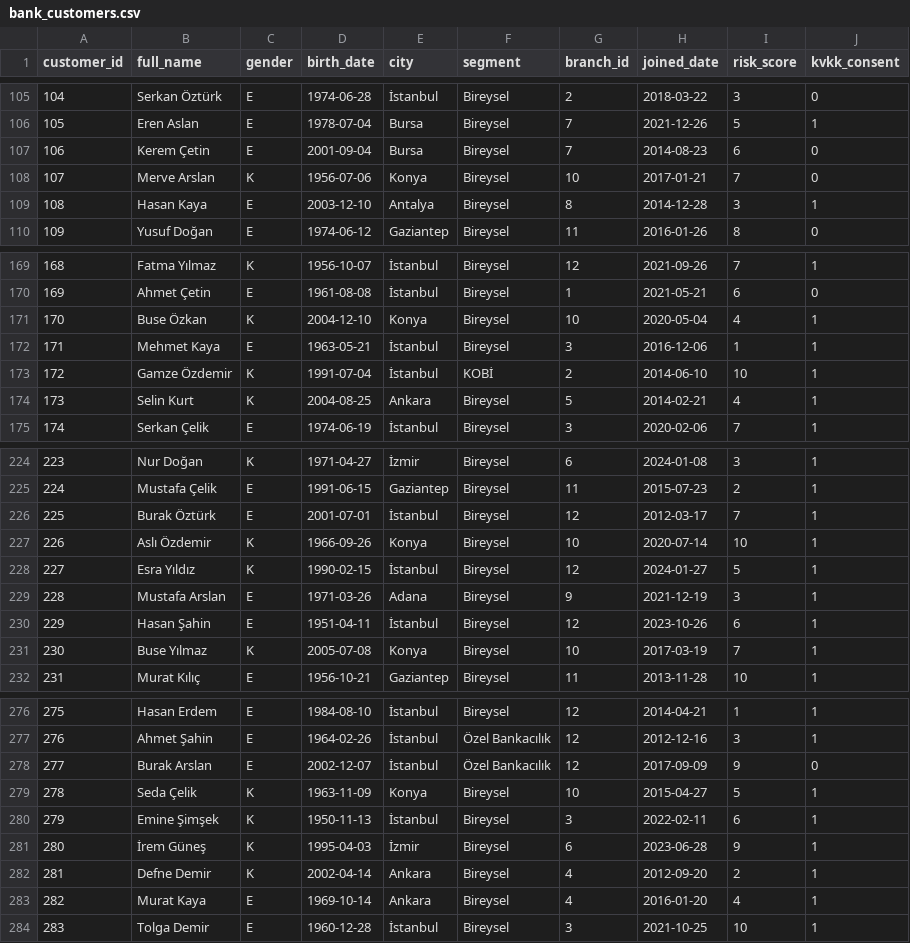
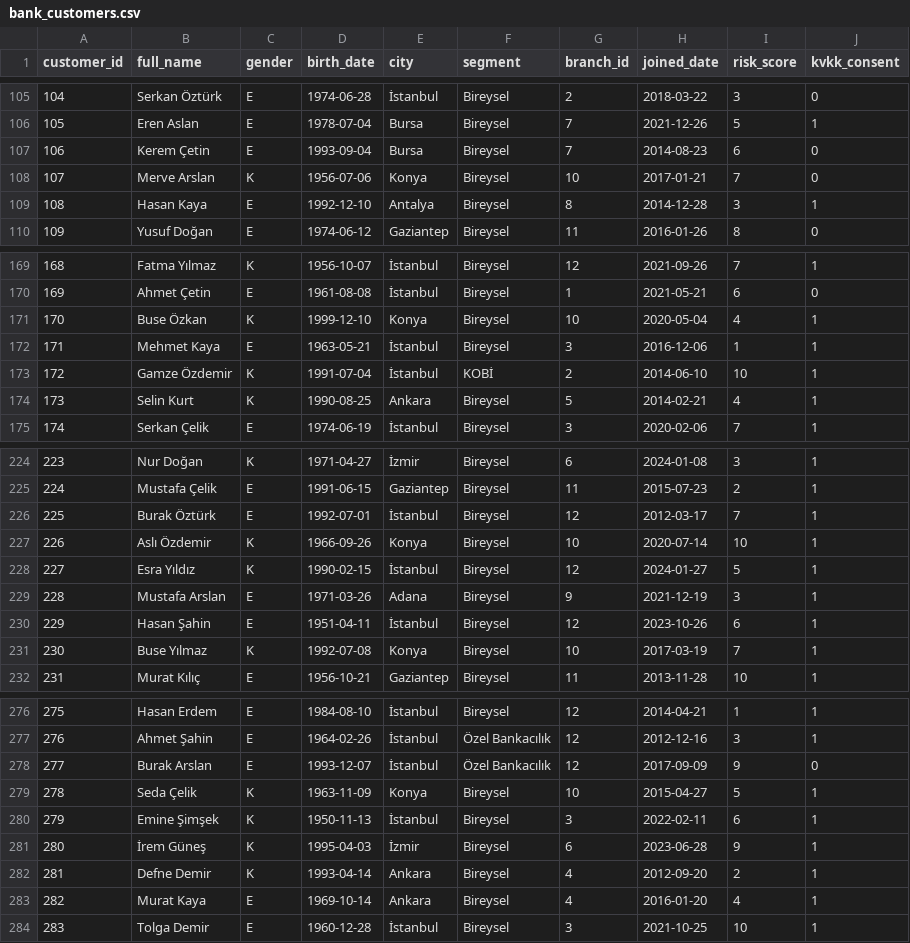
Before and after one commit to ysfdurak/kesit-powerbi, a CSV file: scratchpad/ds/csv/db/bank_customers.csv, drawn as a sheet; only a part is shown, gaps mark what is left out; the diff covers the shown part only.

```diff
--- a/scratchpad/ds/csv/db/bank_customers.csv
+++ b/scratchpad/ds/csv/db/bank_customers.csv
@@ -106,5 +106,5 @@
 105,Eren Aslan,E,1978-07-04,Bursa,Bireysel,7,2021-12-26,5,1
-106,Kerem Çetin,E,2001-09-04,Bursa,Bireysel,7,2014-08-23,6,0
+106,Kerem Çetin,E,1993-09-04,Bursa,Bireysel,7,2014-08-23,6,0
 107,Merve Arslan,K,1956-07-06,Konya,Bireysel,10,2017-01-21,7,0
-108,Hasan Kaya,E,2003-12-10,Antalya,Bireysel,8,2014-12-28,3,1
+108,Hasan Kaya,E,1992-12-10,Antalya,Bireysel,8,2014-12-28,3,1
 109,Yusuf Doğan,E,1974-06-12,Gaziantep,Bireysel,11,2016-01-26,8,0
@@ -170,6 +170,6 @@
 169,Ahmet Çetin,E,1961-08-08,İstanbul,Bireysel,1,2021-05-21,6,0
-170,Buse Özkan,K,2004-12-10,Konya,Bireysel,10,2020-05-04,4,1
+170,Buse Özkan,K,1999-12-10,Konya,Bireysel,10,2020-05-04,4,1
 171,Mehmet Kaya,E,1963-05-21,İstanbul,Bireysel,3,2016-12-06,1,1
 172,Gamze Özdemir,K,1991-07-04,İstanbul,KOBİ,2,2014-06-10,10,1
-173,Selin Kurt,K,2004-08-25,Ankara,Bireysel,5,2014-02-21,4,1
+173,Selin Kurt,K,1990-08-25,Ankara,Bireysel,5,2014-02-21,4,1
 174,Serkan Çelik,E,1974-06-19,İstanbul,Bireysel,3,2020-02-06,7,1
@@ -225,3 +225,3 @@
 224,Mustafa Çelik,E,1991-06-15,Gaziantep,Bireysel,11,2015-07-23,2,1
-225,Burak Öztürk,E,2001-07-01,İstanbul,Bireysel,12,2012-03-17,7,1
+225,Burak Öztürk,E,1992-07-01,İstanbul,Bireysel,12,2012-03-17,7,1
 226,Aslı Özdemir,K,1966-09-26,Konya,Bireysel,10,2020-07-14,10,1
@@ -230,3 +230,3 @@
 229,Hasan Şahin,E,1951-04-11,İstanbul,Bireysel,12,2023-10-26,6,1
-230,Buse Yılmaz,K,2005-07-08,Konya,Bireysel,10,2017-03-19,7,1
+230,Buse Yılmaz,K,1992-07-08,Konya,Bireysel,10,2017-03-19,7,1
 231,Murat Kılıç,E,1956-10-21,Gaziantep,Bireysel,11,2013-11-28,10,1
@@ -277,3 +277,3 @@
 276,Ahmet Şahin,E,1964-02-26,İstanbul,Özel Bankacılık,12,2012-12-16,3,1
-277,Burak Arslan,E,2002-12-07,İstanbul,Özel Bankacılık,12,2017-09-09,9,0
+277,Burak Arslan,E,1993-12-07,İstanbul,Özel Bankacılık,12,2017-09-09,9,0
 278,Seda Çelik,K,1963-11-09,Konya,Bireysel,10,2015-04-27,5,1
@@ -281,3 +281,3 @@
 280,İrem Güneş,K,1995-04-03,İzmir,Bireysel,6,2023-06-28,9,1
-281,Defne Demir,K,2002-04-14,Ankara,Bireysel,4,2012-09-20,2,1
+281,Defne Demir,K,1993-04-14,Ankara,Bireysel,4,2012-09-20,2,1
 282,Murat Kaya,E,1969-10-14,Ankara,Bireysel,4,2016-01-20,4,1
```
Also changed, not shown: 35 edited cells elsewhere in this file, scratchpad/ds/csv/ik/ik_leaves.csv, scratchpad/ds/csv/ik/ik_salaries.csv, 27 other files.
